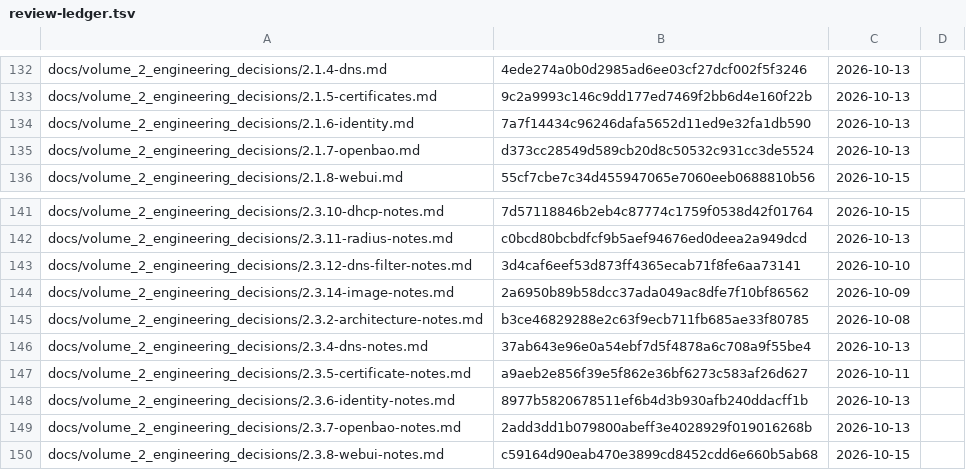
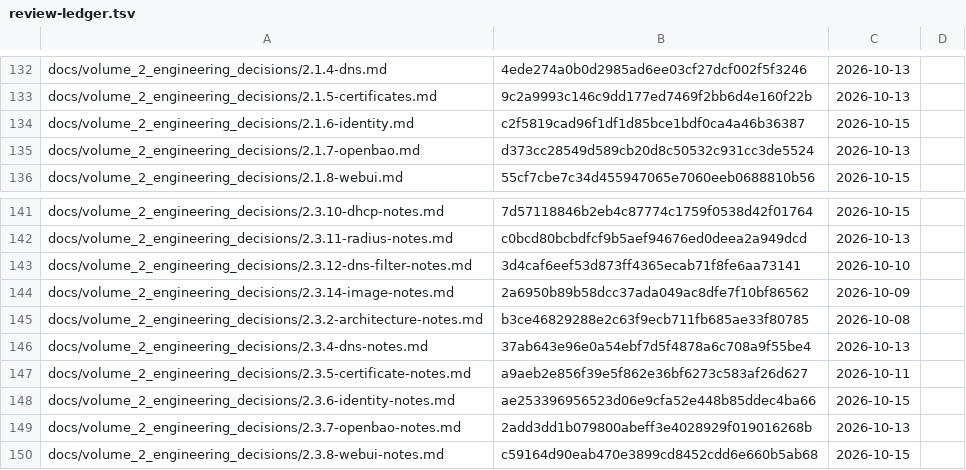
Before and after one commit to archdukejim/fabric-ctl, a TSV file: docs/volume_2_engineering_decisions/assets/review-ledger.tsv, drawn as a sheet; only a part is shown, gaps mark what is left out.

```diff
--- a/docs/volume_2_engineering_decisions/assets/review-ledger.tsv
+++ b/docs/volume_2_engineering_decisions/assets/review-ledger.tsv
@@ -133,3 +133,3 @@ docs/volume_2_engineering_decisions/2.1.4-dns.md	4ede274a0b0d2985ad6ee03cf27dcf0
 docs/volume_2_engineering_decisions/2.1.5-certificates.md	9c2a9993c146c9dd177ed7469f2bb6d4e160f22b	2026-10-13	
-docs/volume_2_engineering_decisions/2.1.6-identity.md	7a7f14434c96246dafa5652d11ed9e32fa1db590	2026-10-13	
+docs/volume_2_engineering_decisions/2.1.6-identity.md	c2f5819cad96f1df1d85bce1bdf0ca4a46b36387	2026-10-15	
 docs/volume_2_engineering_decisions/2.1.7-openbao.md	d373cc28549d589cb20d8c50532c931cc3de5524	2026-10-13	
@@ -147,3 +147,3 @@ docs/volume_2_engineering_decisions/2.3.4-dns-notes.md	37ab643e96e0a54ebf7d5f487
 docs/volume_2_engineering_decisions/2.3.5-certificate-notes.md	a9aeb2e856f39e5f862e36bf6273c583af26d627	2026-10-11	
-docs/volume_2_engineering_decisions/2.3.6-identity-notes.md	8977b5820678511ef6b4d3b930afb240ddacff1b	2026-10-13	
+docs/volume_2_engineering_decisions/2.3.6-identity-notes.md	ae253396956523d06e9cfa52e448b85ddec4ba66	2026-10-15	
 docs/volume_2_engineering_decisions/2.3.7-openbao-notes.md	2add3dd1b079800abeff3e4028929f019016268b	2026-10-13	
```
Also changed, not shown: 2 other files.
